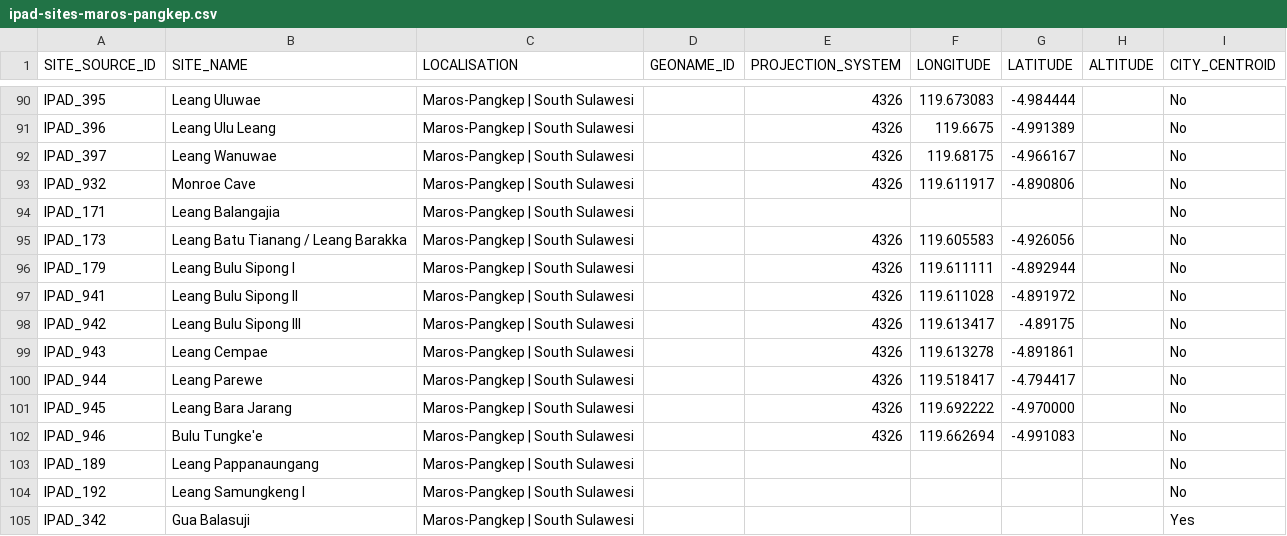
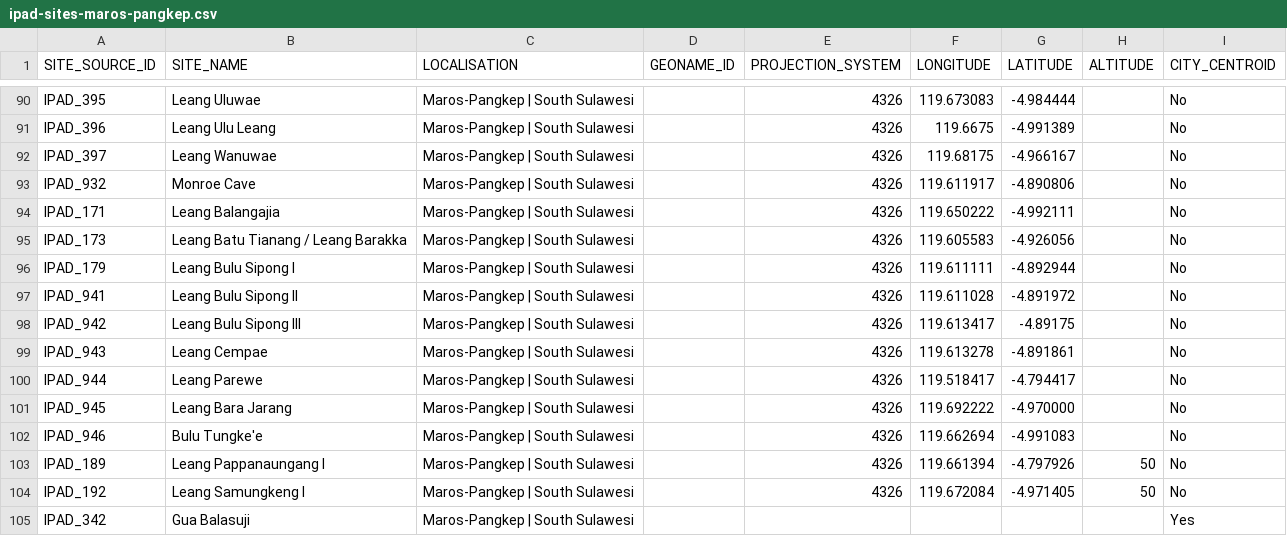
Before and after one commit to CataIvancov/IPAD_ArkeOpen, a CSV file: arke-platform/data/ipad-sites-maros-pangkep.csv, drawn as a sheet; only a part is shown, gaps mark what is left out; the diff names each change by its address in the sheet, - before the commit and + after, or states it on an @@ line.

Commit message:
arke-platform/data/ipad-sites-maros-pangkep.csv

```diff
--- a/arke-platform/data/ipad-sites-maros-pangkep.csv
+++ b/arke-platform/data/ipad-sites-maros-pangkep.csv
-E94 (PROJECTION_SYSTEM): (empty)
+E94 (PROJECTION_SYSTEM): 4326
-F94 (LONGITUDE): (empty)
+F94 (LONGITUDE): 119.650222
-G94 (LATITUDE): (empty)
+G94 (LATITUDE): -4.992111
-B103 (SITE_NAME): Leang Pappanaungang
+B103 (SITE_NAME): Leang Pappanaungang I
-E103:E104 (PROJECTION_SYSTEM): (empty)
+E103:E104 (PROJECTION_SYSTEM): 4326
-F103 (LONGITUDE): (empty)
+F103 (LONGITUDE): 119.661394
-G103 (LATITUDE): (empty)
+G103 (LATITUDE): -4.797926
-H103:H104 (ALTITUDE): (empty)
+H103:H104 (ALTITUDE): 50
-F104 (LONGITUDE): (empty)
+F104 (LONGITUDE): 119.672084
-G104 (LATITUDE): (empty)
+G104 (LATITUDE): -4.971405
```
